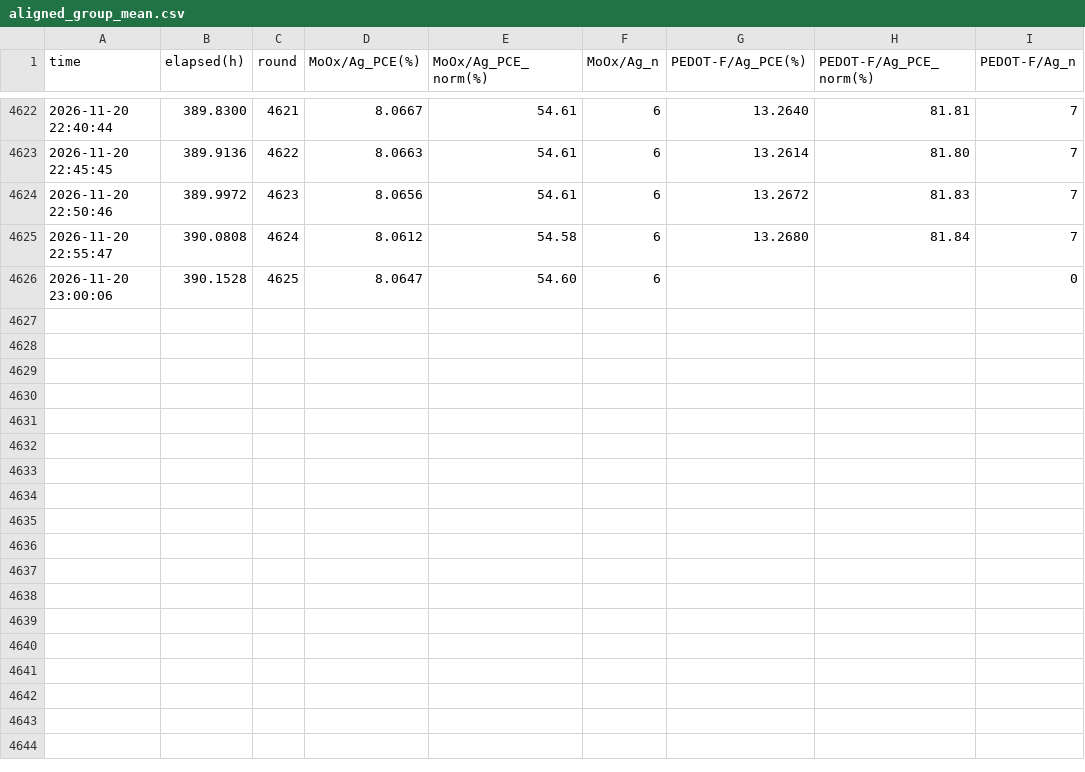
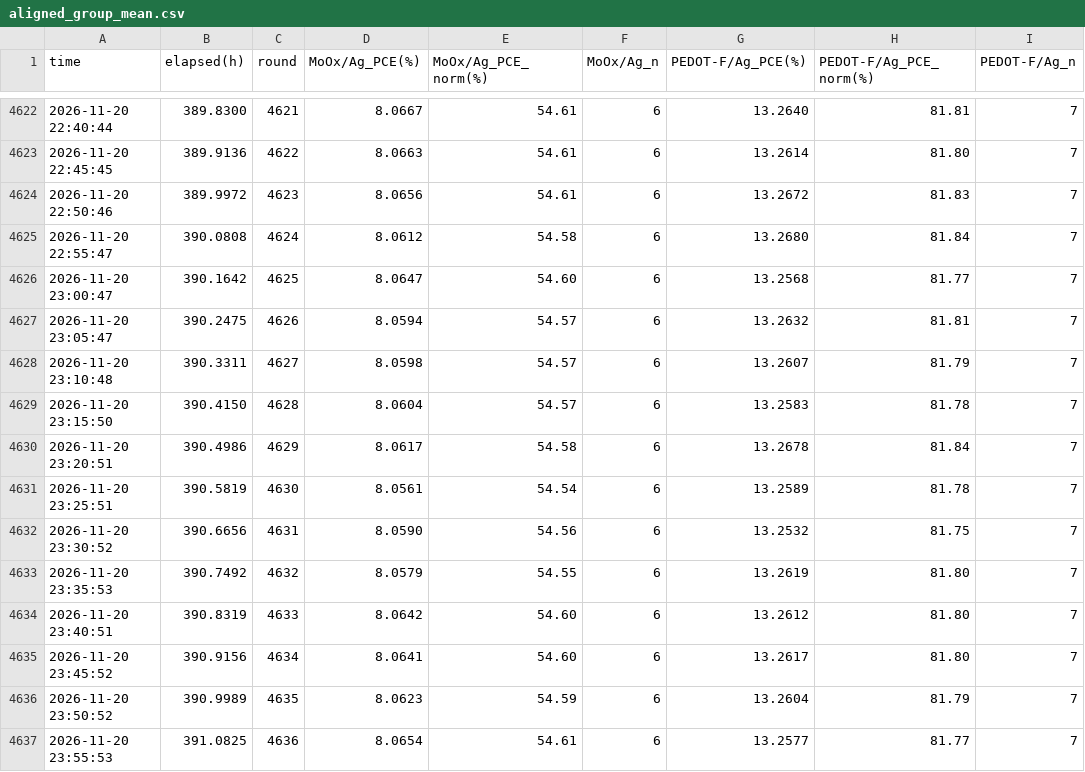
Before and after one commit to littleBlack2003/stabilty-data, a CSV file: indoor/aligned_group_mean.csv, drawn as a sheet; only a part is shown, gaps mark what is left out.

Commit message:
data: 刷新 indoor 数据图 (2026-11-21 00:00)

```diff
--- a/indoor/aligned_group_mean.csv
+++ b/indoor/aligned_group_mean.csv
@@ -4625,2 +4625,13 @@
 2026-11-20 22:55:47,390.0808,4624,8.0612,54.58,6,13.2680,81.84,7
-2026-11-20 23:00:06,390.1528,4625,8.0647,54.60,6,,,0
+2026-11-20 23:00:47,390.1642,4625,8.0647,54.60,6,13.2568,81.77,7
+2026-11-20 23:05:47,390.2475,4626,8.0594,54.57,6,13.2632,81.81,7
+2026-11-20 23:10:48,390.3311,4627,8.0598,54.57,6,13.2607,81.79,7
+2026-11-20 23:15:50,390.4150,4628,8.0604,54.57,6,13.2583,81.78,7
+2026-11-20 23:20:51,390.4986,4629,8.0617,54.58,6,13.2678,81.84,7
+2026-11-20 23:25:51,390.5819,4630,8.0561,54.54,6,13.2589,81.78,7
+2026-11-20 23:30:52,390.6656,4631,8.0590,54.56,6,13.2532,81.75,7
+2026-11-20 23:35:53,390.7492,4632,8.0579,54.55,6,13.2619,81.80,7
+2026-11-20 23:40:51,390.8319,4633,8.0642,54.60,6,13.2612,81.80,7
+2026-11-20 23:45:52,390.9156,4634,8.0641,54.60,6,13.2617,81.80,7
+2026-11-20 23:50:52,390.9989,4635,8.0623,54.59,6,13.2604,81.79,7
+2026-11-20 23:55:53,391.0825,4636,8.0654,54.61,6,13.2577,81.77,7
```
Also changed, not shown: docs/summary_groups.csv, indoor/rounds.csv, 14 other files.
